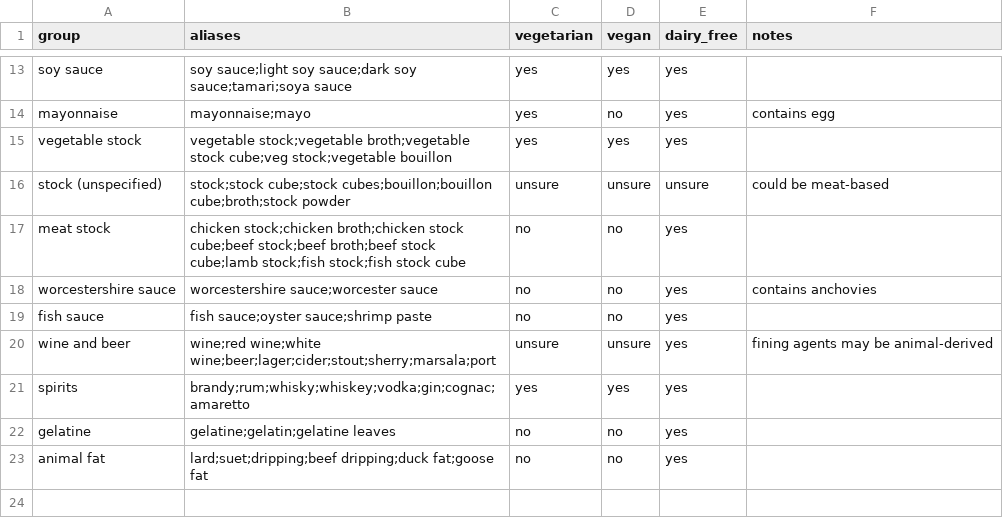
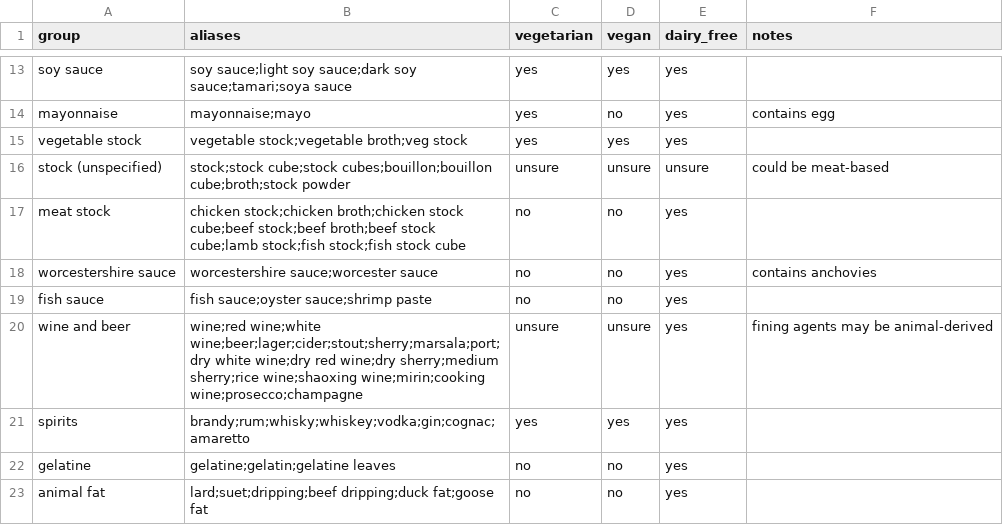
Before and after one commit to ArunSisarran/Capstone-Project, a CSV file: backend/app/data/staples.csv, drawn as a sheet; only a part is shown, gaps mark what is left out; the diff covers the shown part only.

```diff
--- a/backend/app/data/staples.csv
+++ b/backend/app/data/staples.csv
@@ -14,3 +14,3 @@ soy sauce,soy sauce;light soy sauce;dark soy sauce;tamari;soya sauce,yes,yes,yes
 mayonnaise,mayonnaise;mayo,yes,no,yes,contains egg
-vegetable stock,vegetable stock;vegetable broth;vegetable stock cube;veg stock;vegetable bouillon,yes,yes,yes,
+vegetable stock,vegetable stock;vegetable broth;veg stock,yes,yes,yes,
 stock (unspecified),stock;stock cube;stock cubes;bouillon;bouillon cube;broth;stock powder,unsure,unsure,unsure,could be meat-based
@@ -19,3 +19,3 @@ worcestershire sauce,worcestershire sauce;worcester sauce,no,no,yes,contains anc
 fish sauce,fish sauce;oyster sauce;shrimp paste,no,no,yes,
-wine and beer,wine;red wine;white wine;beer;lager;cider;stout;sherry;marsala;port,unsure,unsure,yes,fining agents may be animal-derived
+wine and beer,wine;red wine;white wine;beer;lager;cider;stout;sherry;marsala;port;dry white wine;dry red wine;dry sherry;medium sherry;rice wine;shaoxing wine;mirin;cooking wine;prosecco;champagne,unsure,unsure,yes,fining agents may be animal-derived
 spirits,brandy;rum;whisky;whiskey;vodka;gin;cognac;amaretto,yes,yes,yes,
```
Also changed, not shown: 4 added rows and 5 edited cells elsewhere in this file, backend/app/data/ingredient_vocabulary.csv, 3 other files.
